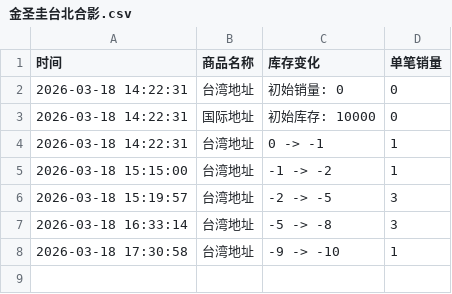
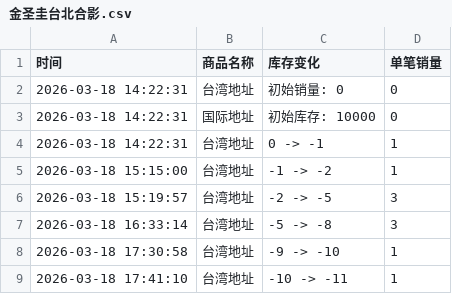
Before and after one commit to Juineii/sungkyu_km0323, a CSV file: 金圣圭台北合影.csv, drawn as a sheet.

Commit message:
自动更新数据 2026-03-18 17:41:16

```diff
--- a/金圣圭台北合影.csv
+++ b/金圣圭台北合影.csv
@@ -8 +8,2 @@
 2026-03-18 17:30:58,台湾地址,-9 -> -10,1
+2026-03-18 17:41:10,台湾地址,-10 -> -11,1
```
